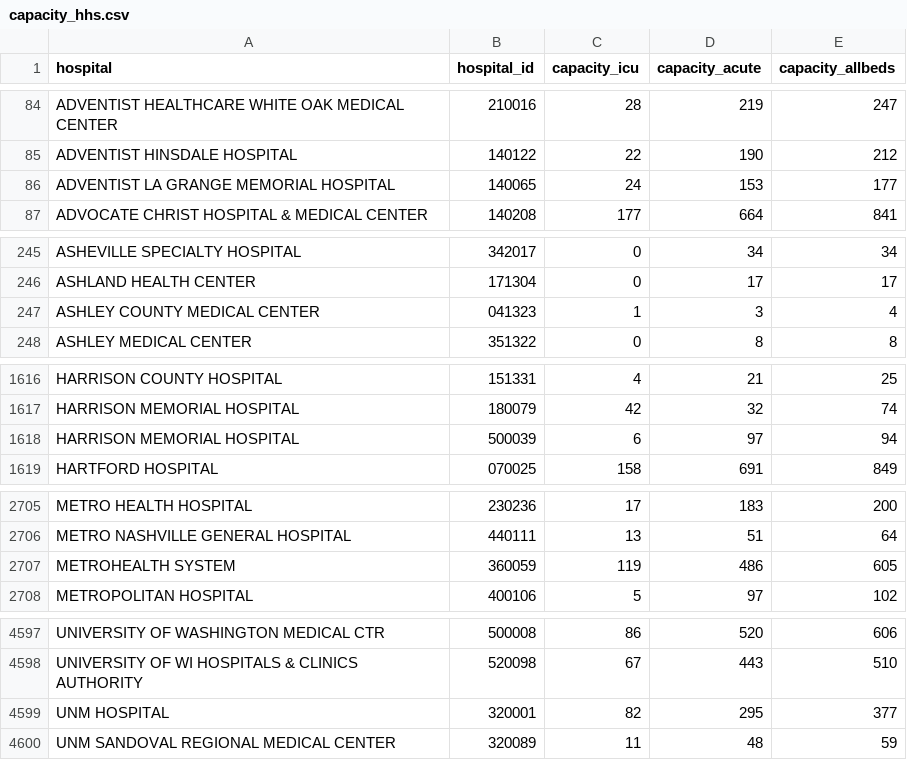
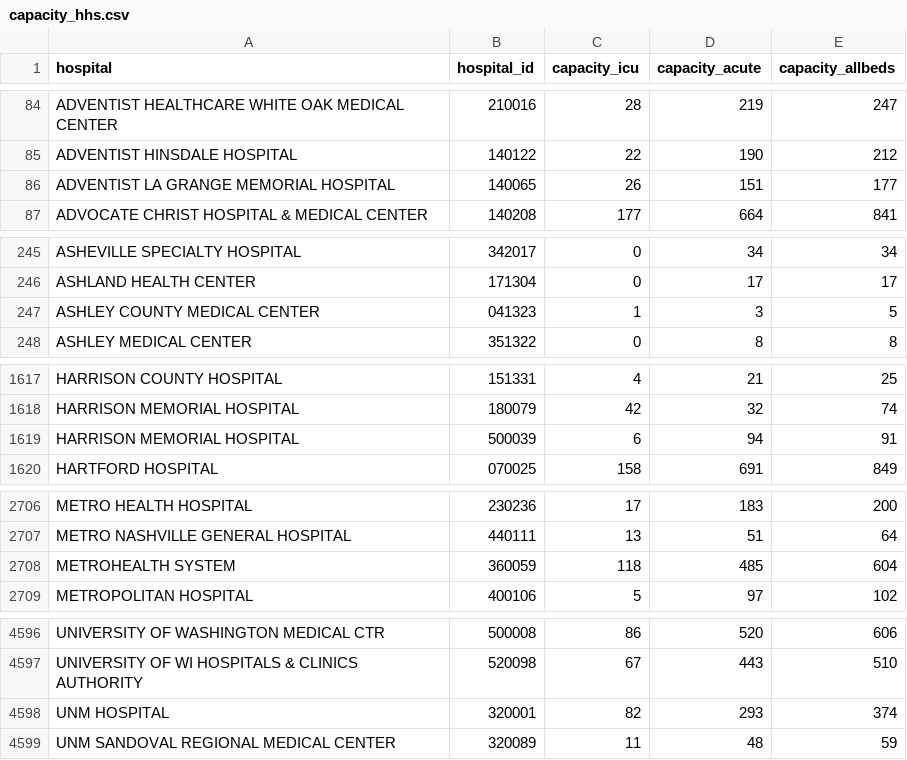
Before and after one commit to flixpar/covid-patient-redistribution-site, a CSV file: data/capacity_hhs.csv, drawn as a sheet; only a part is shown, gaps mark what is left out; the diff covers the shown part only.

```diff
--- a/data/capacity_hhs.csv
+++ b/data/capacity_hhs.csv
@@ -85,3 +85,3 @@ ADVENTIST HEALTHCARE WHITE OAK MEDICAL CENTER,210016,28,219,247
 ADVENTIST HINSDALE HOSPITAL,140122,22,190,212
-ADVENTIST LA GRANGE MEMORIAL HOSPITAL,140065,24,153,177
+ADVENTIST LA GRANGE MEMORIAL HOSPITAL,140065,26,151,177
 ADVOCATE CHRIST HOSPITAL & MEDICAL CENTER,140208,177,664,841
@@ -246,3 +246,3 @@ ASHEVILLE SPECIALTY HOSPITAL,342017,0,34,34
 ASHLAND HEALTH CENTER,171304,0,17,17
-ASHLEY COUNTY MEDICAL CENTER,041323,1,3,4
+ASHLEY COUNTY MEDICAL CENTER,041323,1,3,5
 ASHLEY MEDICAL CENTER,351322,0,8,8
@@ -1617,3 +1618,3 @@ HARRISON COUNTY HOSPITAL,151331,4,21,25
 HARRISON MEMORIAL HOSPITAL,180079,42,32,74
-HARRISON MEMORIAL HOSPITAL,500039,6,97,94
+HARRISON MEMORIAL HOSPITAL,500039,6,94,91
 HARTFORD HOSPITAL,070025,158,691,849
@@ -2706,3 +2707,3 @@ METRO HEALTH HOSPITAL,230236,17,183,200
 METRO NASHVILLE GENERAL HOSPITAL,440111,13,51,64
-METROHEALTH SYSTEM,360059,119,486,605
+METROHEALTH SYSTEM,360059,118,485,604
 METROPOLITAN HOSPITAL,400106,5,97,102
@@ -4598,3 +4597,3 @@ UNIVERSITY OF WASHINGTON MEDICAL CTR,500008,86,520,606
 UNIVERSITY OF WI  HOSPITALS & CLINICS AUTHORITY,520098,67,443,510
-UNM HOSPITAL,320001,82,295,377
+UNM HOSPITAL,320001,82,293,374
 UNM SANDOVAL REGIONAL MEDICAL CENTER,320089,11,48,59
```
Also changed, not shown: 2 added rows, 3 removed rows and 5 edited cells elsewhere in this file, data/hhs_current_load.csv, data/hhs_hospital_meta.csv, 6 other files.
